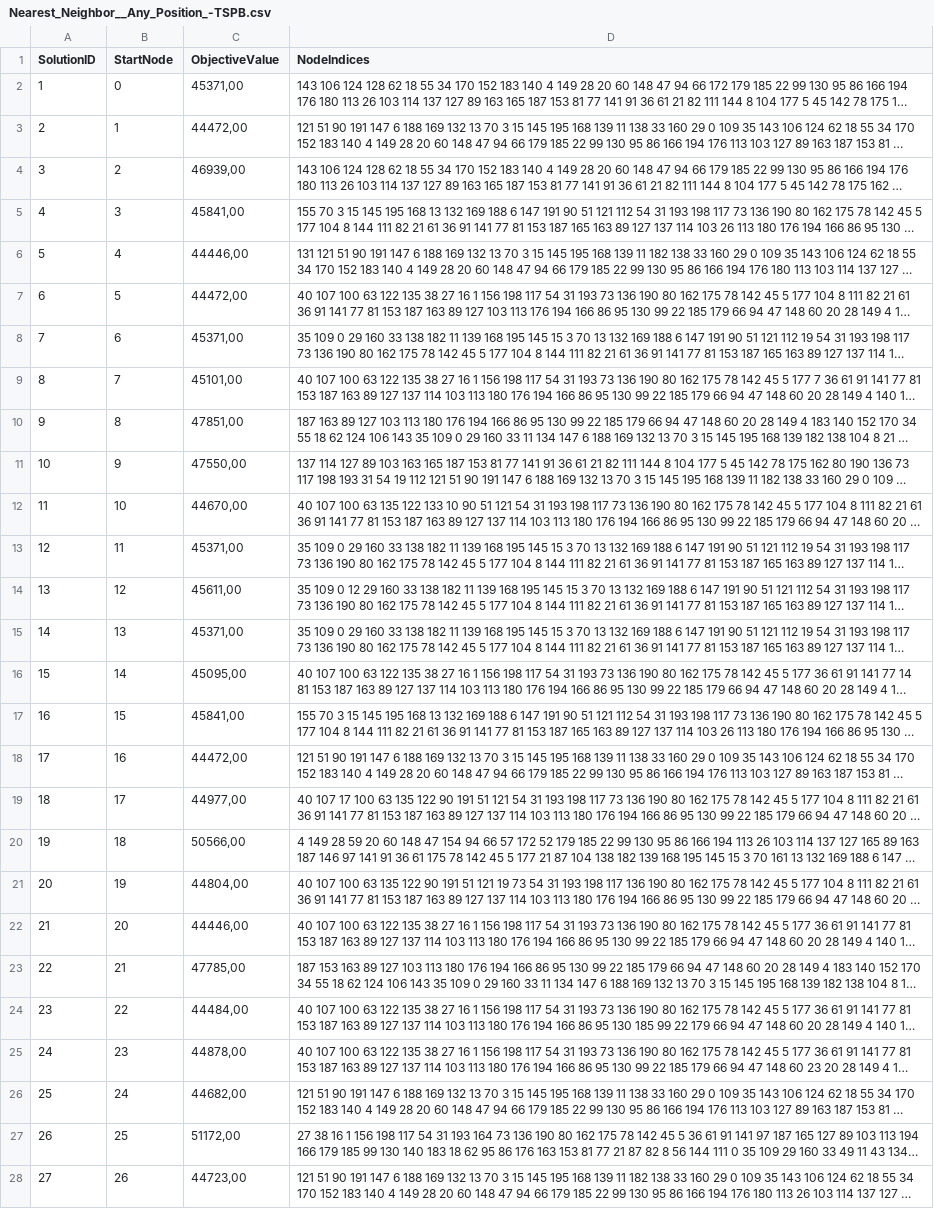
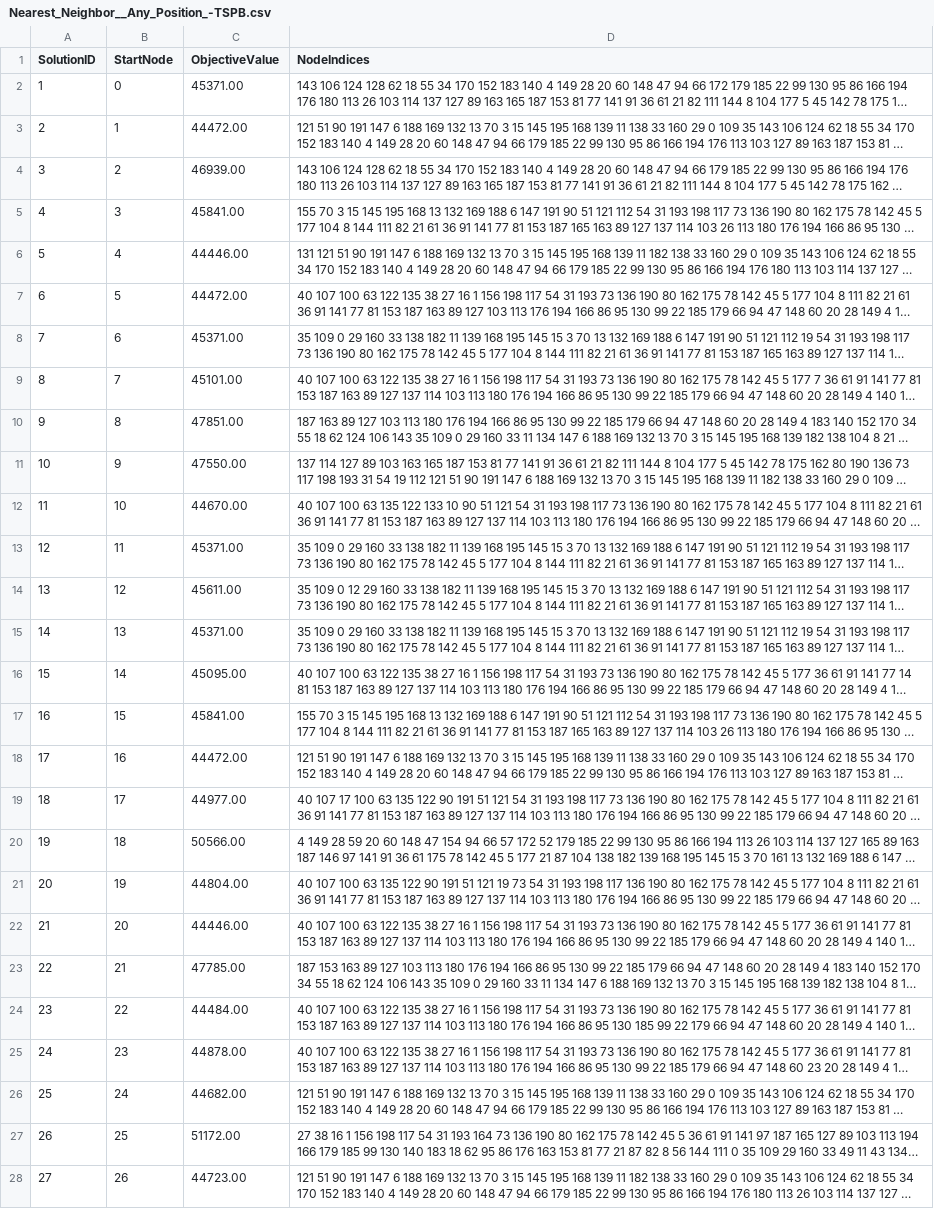
Before and after one commit to B0cz3k/evolutionary_computing, a CSV file: results/Nearest_Neighbor__Any_Position_-TSPB.csv, drawn as a sheet; only a part is shown; long unchanged cells end in …; the diff covers the shown part only; the diff names each change by its address in the sheet, - before the commit and + after, or states it on an @@ line.

```diff
--- a/results/Nearest_Neighbor__Any_Position_-TSPB.csv
+++ b/results/Nearest_Neighbor__Any_Position_-TSPB.csv
-C2 (ObjectiveValue): 45371,00
+C2 (ObjectiveValue): 45371.00
-C3 (ObjectiveValue): 44472,00
+C3 (ObjectiveValue): 44472.00
-C4 (ObjectiveValue): 46939,00
+C4 (ObjectiveValue): 46939.00
-C5 (ObjectiveValue): 45841,00
+C5 (ObjectiveValue): 45841.00
-C6 (ObjectiveValue): 44446,00
+C6 (ObjectiveValue): 44446.00
-C7 (ObjectiveValue): 44472,00
+C7 (ObjectiveValue): 44472.00
-C8 (ObjectiveValue): 45371,00
+C8 (ObjectiveValue): 45371.00
-C9 (ObjectiveValue): 45101,00
+C9 (ObjectiveValue): 45101.00
-C10 (ObjectiveValue): 47851,00
+C10 (ObjectiveValue): 47851.00
-C11 (ObjectiveValue): 47550,00
+C11 (ObjectiveValue): 47550.00
-C12 (ObjectiveValue): 44670,00
+C12 (ObjectiveValue): 44670.00
-C13 (ObjectiveValue): 45371,00
+C13 (ObjectiveValue): 45371.00
-C14 (ObjectiveValue): 45611,00
+C14 (ObjectiveValue): 45611.00
-C15 (ObjectiveValue): 45371,00
+C15 (ObjectiveValue): 45371.00
-C16 (ObjectiveValue): 45095,00
+C16 (ObjectiveValue): 45095.00
-C17 (ObjectiveValue): 45841,00
+C17 (ObjectiveValue): 45841.00
-C18 (ObjectiveValue): 44472,00
+C18 (ObjectiveValue): 44472.00
-C19 (ObjectiveValue): 44977,00
+C19 (ObjectiveValue): 44977.00
-C20 (ObjectiveValue): 50566,00
+C20 (ObjectiveValue): 50566.00
-C21 (ObjectiveValue): 44804,00
+C21 (ObjectiveValue): 44804.00
-C22 (ObjectiveValue): 44446,00
+C22 (ObjectiveValue): 44446.00
-C23 (ObjectiveValue): 47785,00
+C23 (ObjectiveValue): 47785.00
-C24 (ObjectiveValue): 44484,00
+C24 (ObjectiveValue): 44484.00
-C25 (ObjectiveValue): 44878,00
+C25 (ObjectiveValue): 44878.00
-C26 (ObjectiveValue): 44682,00
+C26 (ObjectiveValue): 44682.00
-C27 (ObjectiveValue): 51172,00
+C27 (ObjectiveValue): 51172.00
-C28 (ObjectiveValue): 44723,00
+C28 (ObjectiveValue): 44723.00
```
Also changed, not shown: 173 edited cells elsewhere in this file, results/Greedy_Cycle-TSPA.csv, results/Greedy_Cycle-TSPB.csv, 25 other files.
